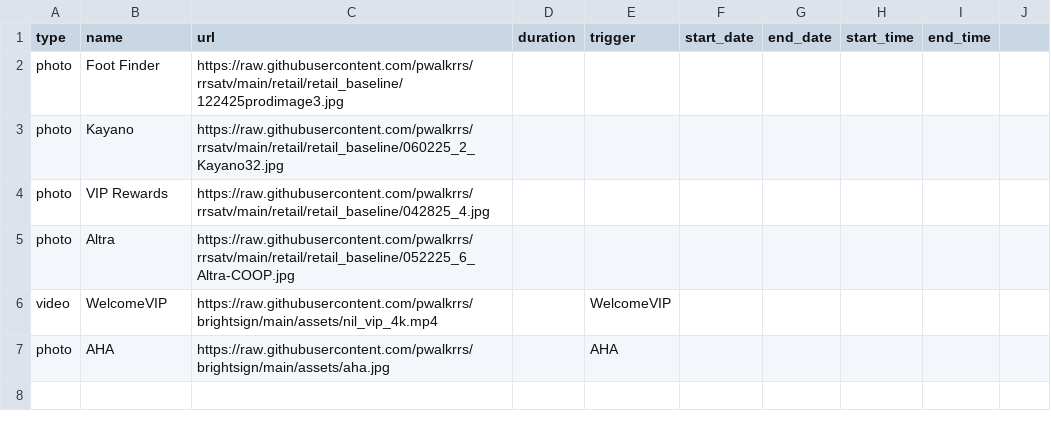
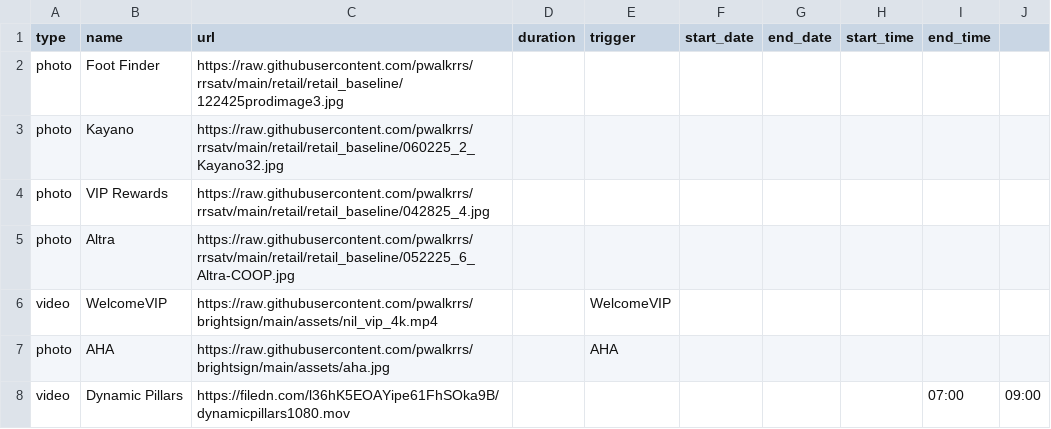
Before and after one commit to pwalkrrs/brightsign, a CSV file: csvs/timetest.csv, drawn as a sheet; the diff names each change by its address in the sheet, - before the commit and + after, or states it on an @@ line.

Commit message:
Update timetest.csv

```diff
--- a/csvs/timetest.csv
+++ b/csvs/timetest.csv
+row 8: video | Dynamic Pillars | https://filedn.com/l36hK5EOAYipe61FhSOka9B/dynamicpillars1080.mov |  |  |  |  |  | 07:00 | 09:00
```
